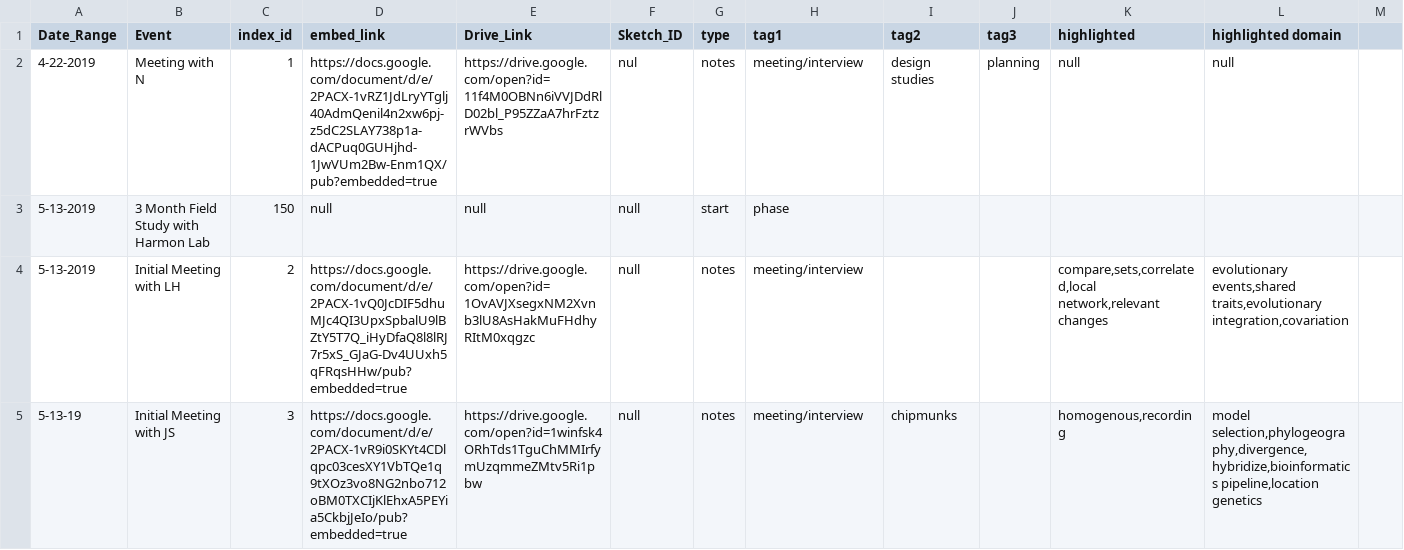
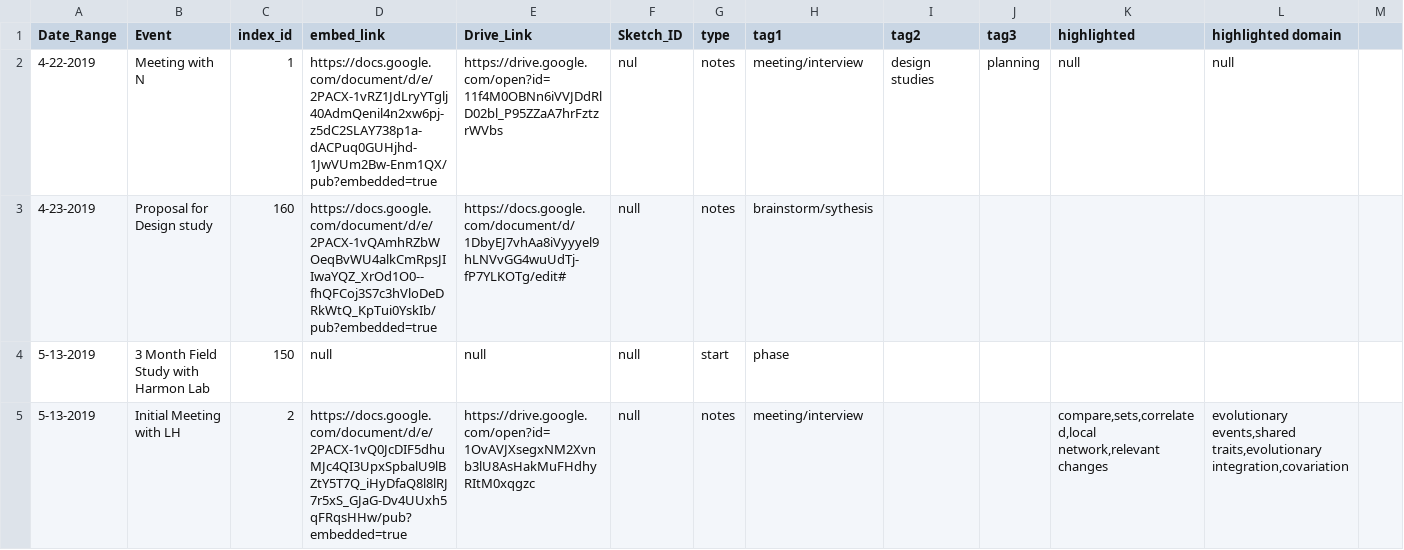
Before and after one commit to visdesignlab/trrrace, a CSV file: build/public/data/timeline.csv, drawn as a sheet; only a part is shown; the shorter side is filled out with more unchanged rows; rows hold the shown columns only; the diff names each change by its address in the sheet, - before the commit and + after, or states it on an @@ line.

```diff
--- a/build/public/data/timeline.csv
+++ b/build/public/data/timeline.csv
+row 3: 4-23-2019 | Proposal for Design study | 160 | https://docs.google.com/document/d/e/2PACX-1vQAmhRZbWOeqBvWU4alkCmRpsJIIwaYQZ_XrOd1O0--fhQFCoj3S7c3hVloDeDRkWtQ_KpTui0YskIb/pub?embedded=true | https://docs.google.com/document/d/1DbyEJ7vhAa8iVyyyel9hLNVvGG4wuUdTj-fP7YLKOTg/edit# | null | notes | brainstorm/sythesis
```
Also changed, not shown: public/data/timeline.csv, 1 other file.
